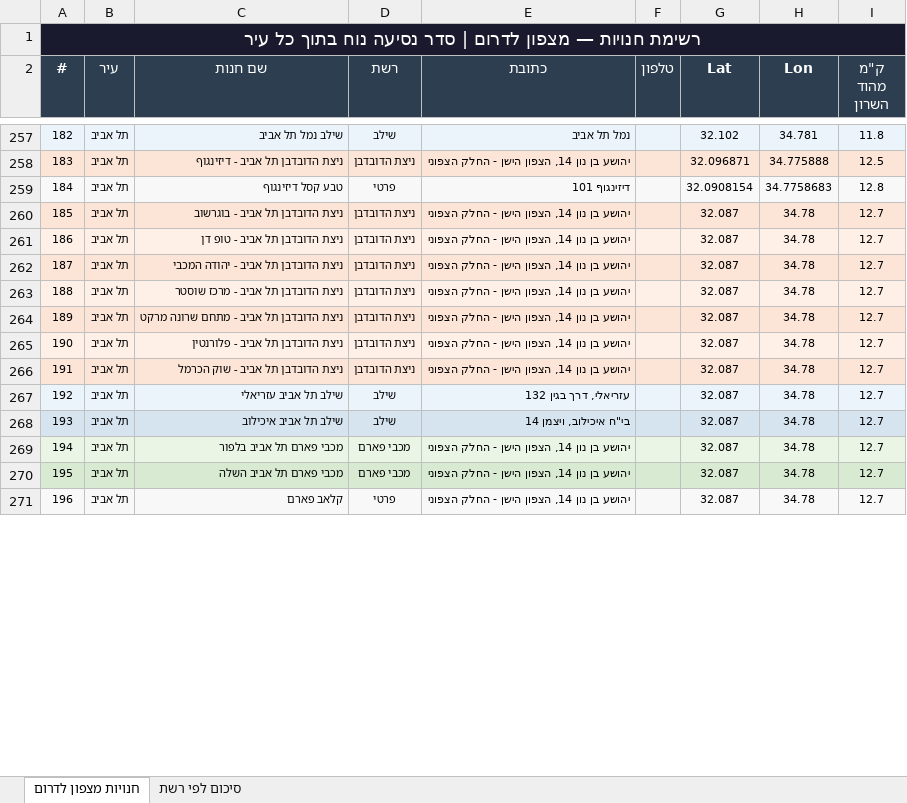
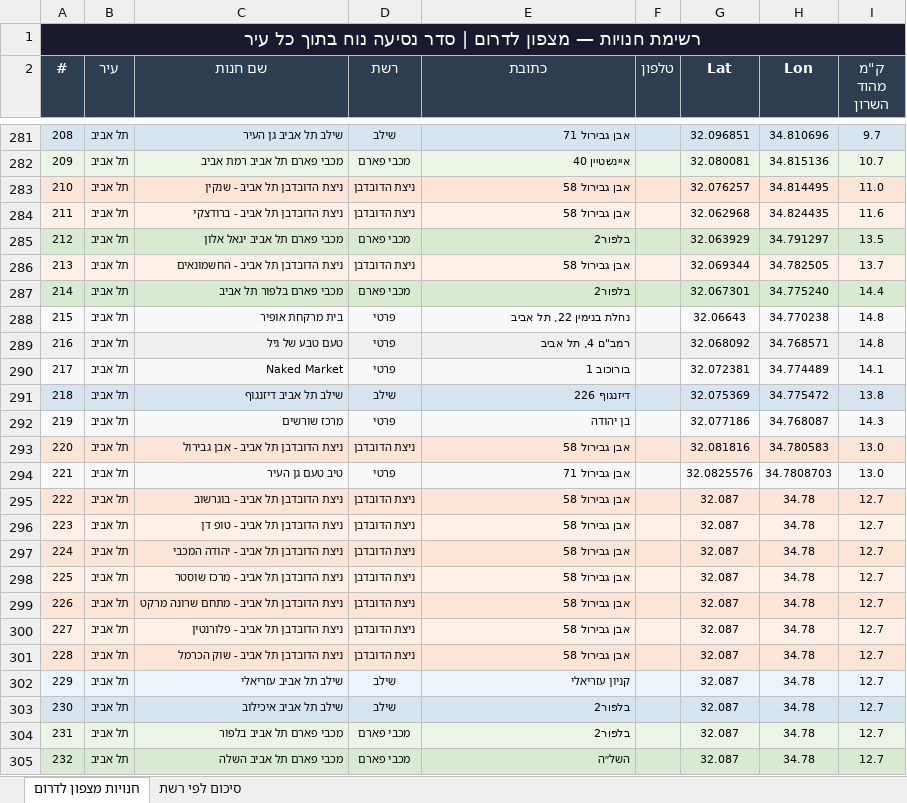
Before and after one commit to yonatan-avshalomov/-whatsapp-bot, an Excel workbook: stores_north_to_south.xlsx, sheet חנויות מצפון לדרום, drawn as a sheet; only a part is shown, gaps mark what is left out; values as stored, in another font and other column widths than the file's, no borders; removed rows and columns are numbered as before the commit, all else as after; the diff covers the shown part only; the diff names each change by its address in the sheet, - before the commit and + after, or states it on an @@ line.

```diff
--- a/stores_north_to_south.xlsx (sheet חנויות מצפון לדרום)
+++ b/stores_north_to_south.xlsx (sheet חנויות מצפון לדרום)
@@ column A (#) renumbered between rows 5 and 522 @@
-C281 (שם חנות): שילב נמל תל אביב
+C281 (שם חנות): שילב תל אביב גן העיר
-E281 (כתובת): נמל תל אביב
+E281 (כתובת): אבן גבירול 71
-G281 (Lat): 32.102
+G281 (Lat): 32.096851
-H281 (Lon): 34.781
+H281 (Lon): 34.810696
-I281 (ק"מ מהוד השרון): 11.8
+I281 (ק"מ מהוד השרון): 9.7
+row 282: 209 | תל אביב | מכבי פארם תל אביב רמת אביב | מכבי פארם | איינשטיין 40 |  | 32.080081 | 34.815136 | 10.7
+row 283: 210 | תל אביב | ניצת הדובדבן תל אביב - שנקין | ניצת הדובדבן | אבן גבירול 58 |  | 32.076257 | 34.814495 | 11.0
-C284 (שם חנות): ניצת הדובדבן תל אביב - דיזינגוף
+C284 (שם חנות): ניצת הדובדבן תל אביב - ברודצקי
-E284 (כתובת): יהושע בן נון 14, הצפון הישן - החלק הצפוני
+E284 (כתובת): אבן גבירול 58
-G284 (Lat): 32.096871
+G284 (Lat): 32.062968
-H284 (Lon): 34.775888
+H284 (Lon): 34.824435
-I284 (ק"מ מהוד השרון): 12.5
+I284 (ק"מ מהוד השרון): 11.6
+row 285: 212 | תל אביב | מכבי פארם תל אביב יגאל אלון | מכבי פארם | בלפור2 |  | 32.063929 | 34.791297 | 13.5
+row 286: 213 | תל אביב | ניצת הדובדבן תל אביב - החשמונאים | ניצת הדובדבן | אבן גבירול 58 |  | 32.069344 | 34.782505 | 13.7
+row 287: 214 | תל אביב | מכבי פארם בלפור תל אביב | מכבי פארם | בלפור2 |  | 32.067301 | 34.775240 | 14.4
@@ row 280 moved to row 288: 215 @@
@@ row 281 moved to row 289: 216 @@
@@ row 278 moved to row 290: 217 @@
+row 291: 218 | תל אביב | שילב תל אביב דיזנגוף | שילב | דיזנגוף 226 |  | 32.075369 | 34.775472 | 13.8
+row 292: 219 | תל אביב | מרכז שורשים | פרטי | בן יהודה |  | 32.077186 | 34.768087 | 14.3
+row 293: 220 | תל אביב | ניצת הדובדבן תל אביב - אבן גבירול | ניצת הדובדבן | אבן גבירול 58 |  | 32.081816 | 34.780583 | 13.0
-C294 (שם חנות): טבע קסל דיזינגוף
+C294 (שם חנות): טיב טעם גן העיר
-E294 (כתובת): דיזינגוף 101
+E294 (כתובת): אבן גבירול 71
-G294 (Lat): 32.0908154
+G294 (Lat): 32.0825576
-H294 (Lon): 34.7758683
+H294 (Lon): 34.7808703
-I294 (ק"מ מהוד השרון): 12.8
+I294 (ק"מ מהוד השרון): 13.0
-E295:E301 (כתובת): יהושע בן נון 14, הצפון הישן - החלק הצפוני
+E295:E301 (כתובת): אבן גבירול 58
-E302 (כתובת): עזריאלי, דרך בגין 132
+E302 (כתובת): קניון עזריאלי
-E303 (כתובת): בי"ח איכילוב, ויצמן 14
+E303 (כתובת): בלפור2
-E304 (כתובת): יהושע בן נון 14, הצפון הישן - החלק הצפוני
+E304 (כתובת): בלפור2
-E305 (כתובת): יהושע בן נון 14, הצפון הישן - החלק הצפוני
+E305 (כתובת): השל״ה
-row 271: 196 | תל אביב | קלאב פארם | פרטי | יהושע בן נון 14, הצפון הישן - החלק הצפוני |  | 32.087 | 34.78 | 12.7
```
Also changed, not shown: 104 added rows, 80 removed rows, 16 moved rows and 247 edited cells elsewhere in this sheet, sheet סיכום לפי רשת, 1 other file.
